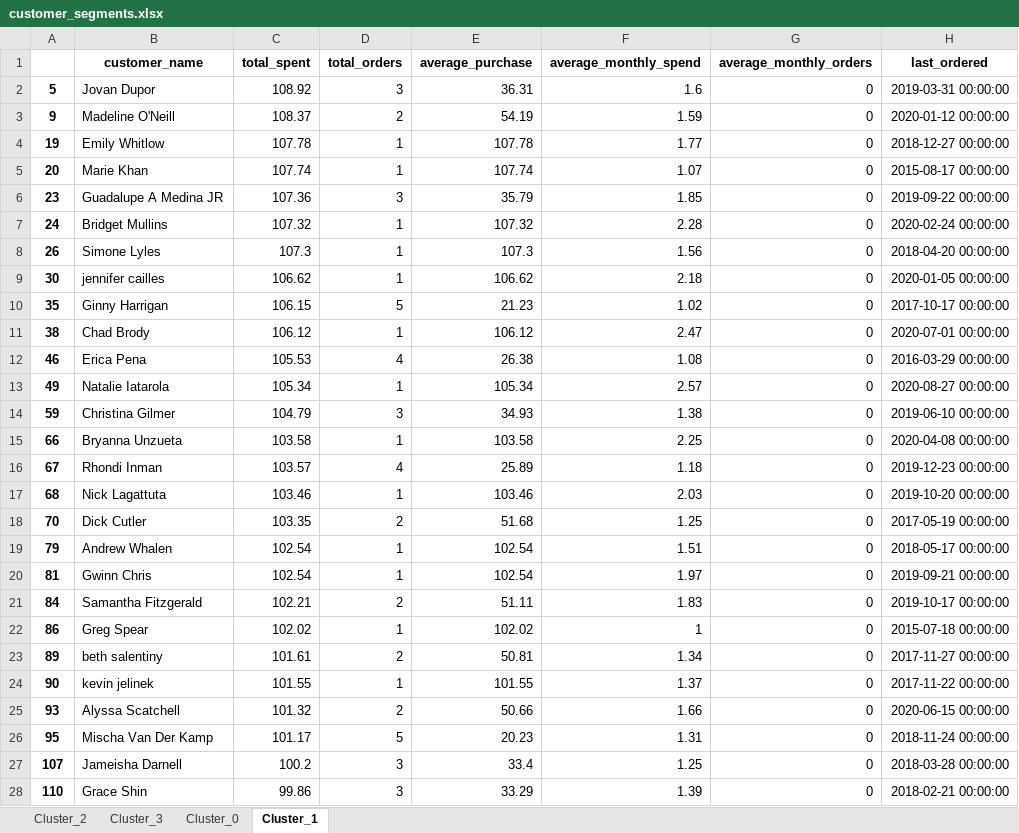
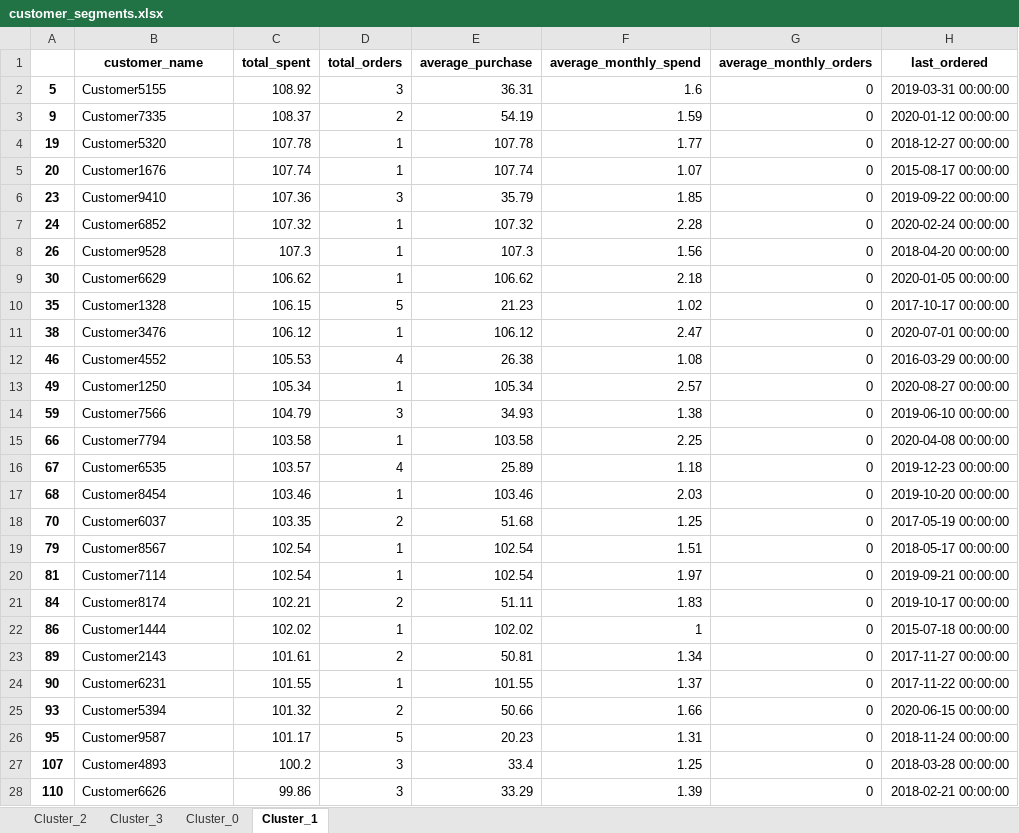
Before and after one commit to fdwsc2005/Customer-Segmentation-Retention, an Excel workbook: customer_segments.xlsx, sheet Cluster_1, drawn as a sheet; only a part is shown; values as stored, in another font and other column widths than the file's, no borders; the diff covers the shown part only; the diff names each change by its address in the sheet, - before the commit and + after, or states it on an @@ line.

```diff
--- a/customer_segments.xlsx (sheet Cluster_1)
+++ b/customer_segments.xlsx (sheet Cluster_1)
-B2 (customer_name): Jovan Dupor
+B2 (customer_name): Customer5155
-B3 (customer_name): Madeline O'Neill
+B3 (customer_name): Customer7335
-B4 (customer_name): Emily Whitlow
+B4 (customer_name): Customer5320
-B5 (customer_name): Marie Khan
+B5 (customer_name): Customer1676
-B6 (customer_name): Guadalupe A Medina JR
+B6 (customer_name): Customer9410
-B7 (customer_name): Bridget Mullins
+B7 (customer_name): Customer6852
-B8 (customer_name): Simone Lyles
+B8 (customer_name): Customer9528
-B9 (customer_name): jennifer cailles
+B9 (customer_name): Customer6629
-B10 (customer_name): Ginny Harrigan
+B10 (customer_name): Customer1328
-B11 (customer_name): Chad Brody
+B11 (customer_name): Customer3476
-B12 (customer_name): Erica Pena
+B12 (customer_name): Customer4552
-B13 (customer_name): Natalie Iatarola
+B13 (customer_name): Customer1250
-B14 (customer_name): Christina Gilmer
+B14 (customer_name): Customer7566
-B15 (customer_name): Bryanna Unzueta
+B15 (customer_name): Customer7794
-B16 (customer_name): Rhondi Inman
+B16 (customer_name): Customer6535
-B17 (customer_name): Nick Lagattuta
+B17 (customer_name): Customer8454
-B18 (customer_name): Dick Cutler
+B18 (customer_name): Customer6037
-B19 (customer_name): Andrew Whalen
+B19 (customer_name): Customer8567
-B20 (customer_name): Gwinn Chris
+B20 (customer_name): Customer7114
-B21 (customer_name): Samantha Fitzgerald
+B21 (customer_name): Customer8174
-B22 (customer_name): Greg Spear
+B22 (customer_name): Customer1444
-B23 (customer_name): beth salentiny
+B23 (customer_name): Customer2143
-B24 (customer_name): kevin jelinek
+B24 (customer_name): Customer6231
-B25 (customer_name): Alyssa Scatchell
+B25 (customer_name): Customer5394
-B26 (customer_name): Mischa Van Der Kamp
+B26 (customer_name): Customer9587
-B27 (customer_name): Jameisha Darnell
+B27 (customer_name): Customer4893
-B28 (customer_name): Grace Shin
+B28 (customer_name): Customer6626
```
Also changed, not shown: 1520 edited cells elsewhere in this sheet, sheet Cluster_0, sheet Cluster_3, sheet Cluster_2, 3 other files.
